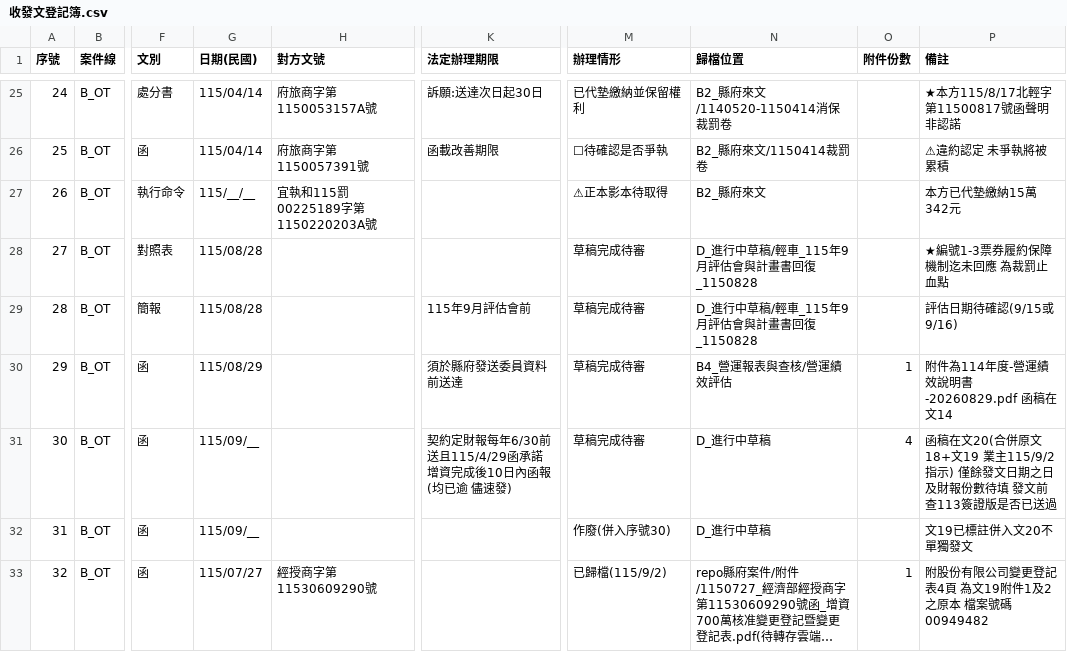
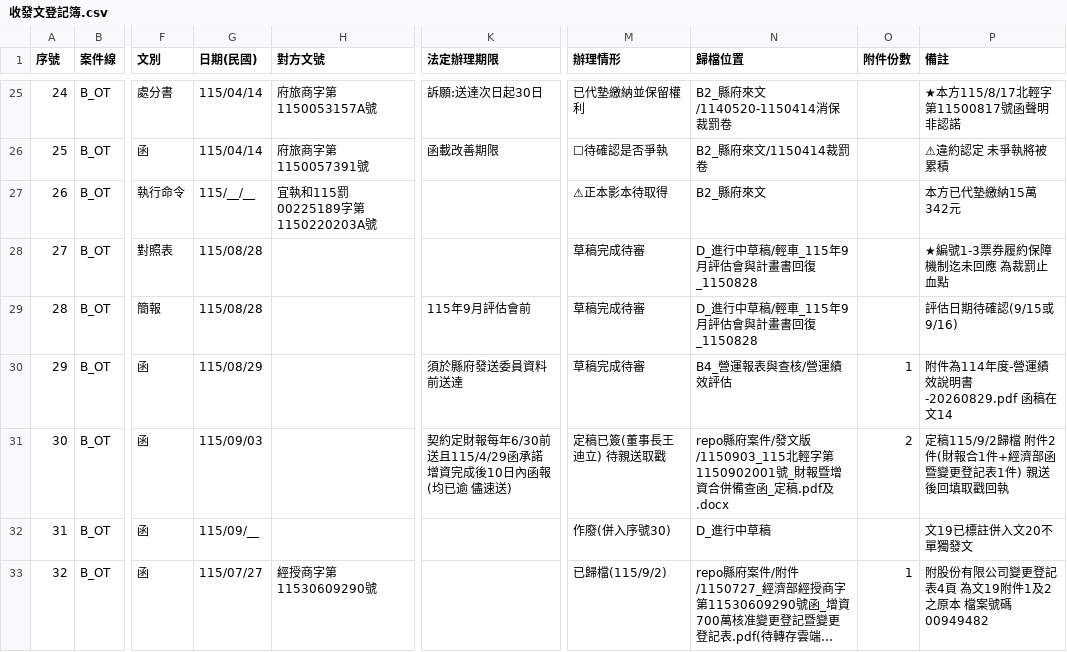
Before and after one commit to onlycoffee99/home-1, a CSV file: 縣府案件/收發文登記簿.csv, drawn as a sheet; only a part is shown, gaps mark what is left out; long unchanged cells end in …; the diff names each change by its address in the sheet, - before the commit and + after, or states it on an @@ line.

```diff
--- a/縣府案件/收發文登記簿.csv
+++ b/縣府案件/收發文登記簿.csv
-G31 (日期(民國)): 115/09/__
+G31 (日期(民國)): 115/09/03
-K31 (法定辦理期限): 契約定財報每年6/30前送且115/4/29函承諾增資完成後10日內函報(均已逾 儘速發)
+K31 (法定辦理期限): 契約定財報每年6/30前送且115/4/29函承諾增資完成後10日內函報(均已逾 儘速送)
-M31 (辦理情形): 草稿完成待審
+M31 (辦理情形): 定稿已簽(董事長王迪立) 待親送取戳
-N31 (歸檔位置): D_進行中草稿
+N31 (歸檔位置): repo縣府案件/發文版/1150903_115北輕字第1150902001號_財報暨增資合併備查函_定稿.pdf及.docx
-O31 (附件份數): 4
+O31 (附件份數): 2
-P31 (備註): 函稿在文20(合併原文18+文19 業主115/9/2指示) 僅餘發文日期之日及財報份數待填 發文前查113簽證版是否已送過
+P31 (備註): 定稿115/9/2歸檔 附件2件(財報合1件+經濟部函暨變更登記表1件) 親送後回填取戳回執
```
Also changed, not shown: 4 other files.
